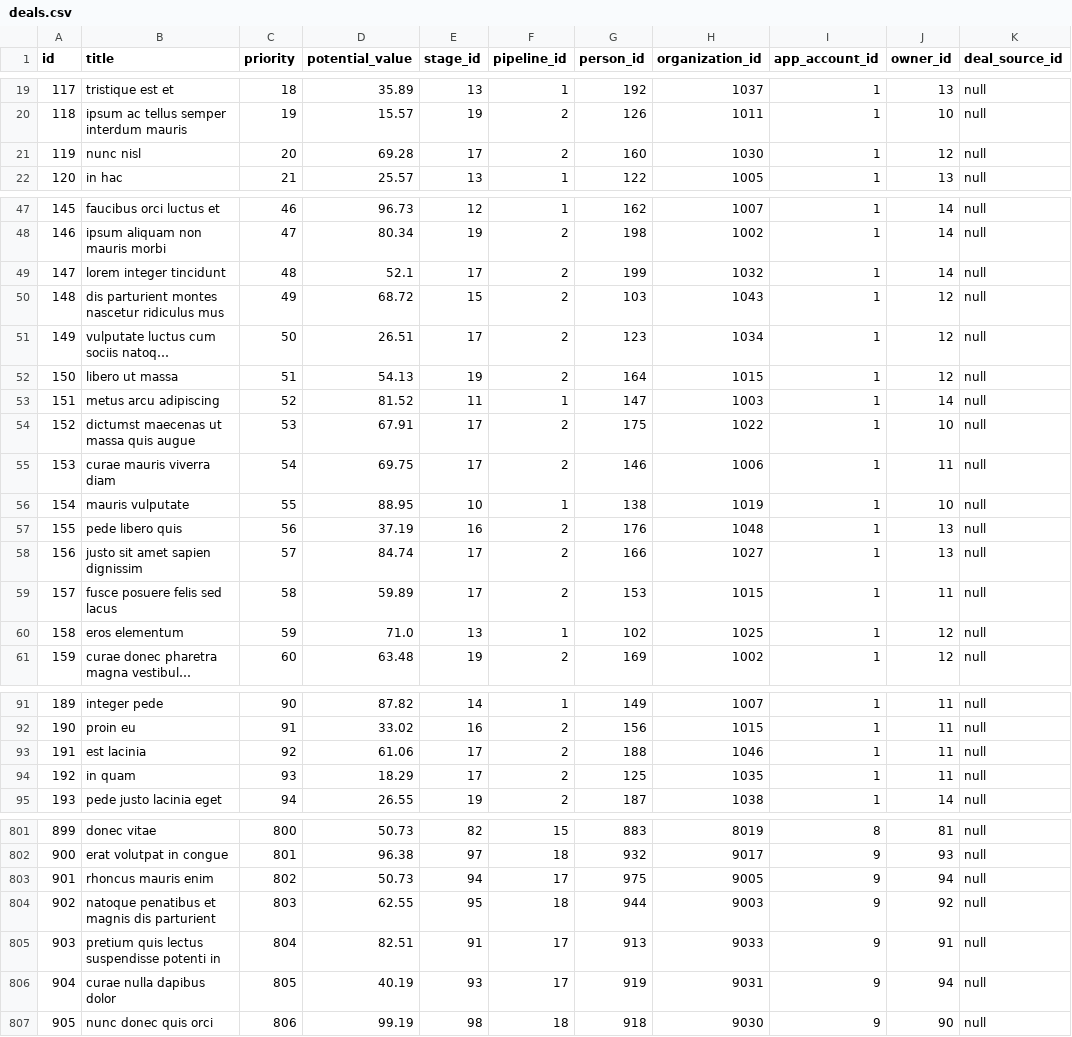
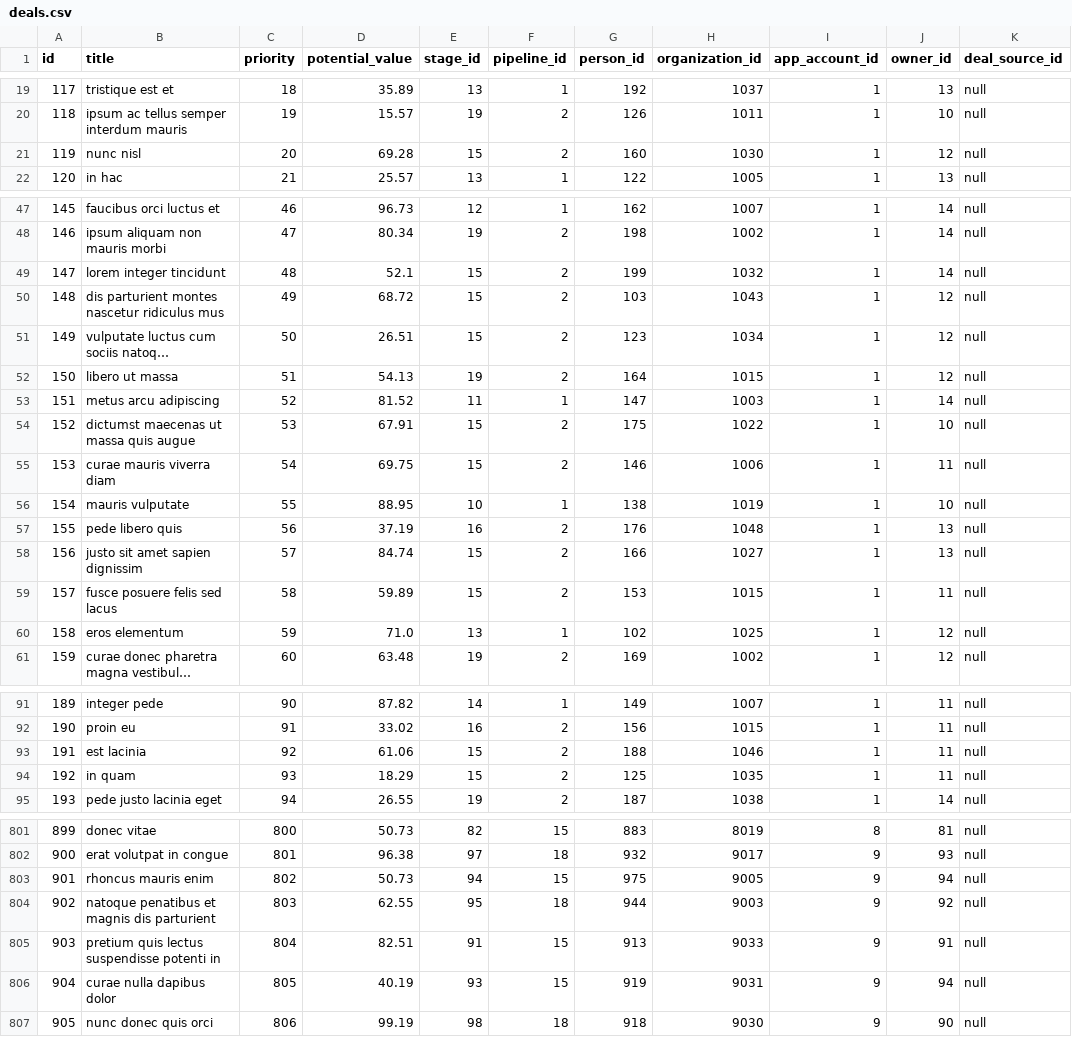
Before and after one commit to leadlet/leadlet-api, a CSV file: src/main/resources/config/liquibase/deals.csv, drawn as a sheet; only a part is shown, gaps mark what is left out; long unchanged cells end in …; the diff covers the shown part only; the diff names each change by its address in the sheet, - before the commit and + after, or states it on an @@ line.

```diff
--- a/src/main/resources/config/liquibase/deals.csv
+++ b/src/main/resources/config/liquibase/deals.csv
-E21 (stage_id): 17
+E21 (stage_id): 15
-E49 (stage_id): 17
+E49 (stage_id): 15
-E51 (stage_id): 17
+E51 (stage_id): 15
-E54:E55 (stage_id): 17
+E54:E55 (stage_id): 15
-E58:E59 (stage_id): 17
+E58:E59 (stage_id): 15
-E93:E94 (stage_id): 17
+E93:E94 (stage_id): 15
-F803 (pipeline_id): 17
+F803 (pipeline_id): 15
-F805:F806 (pipeline_id): 17
+F805:F806 (pipeline_id): 15
```
Also changed, not shown: 2 edited cells elsewhere in this file, 4 other files.
